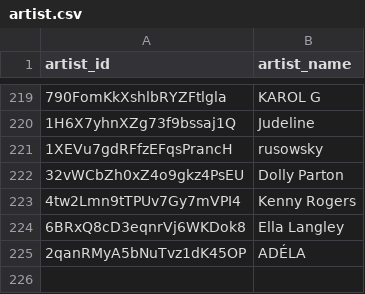
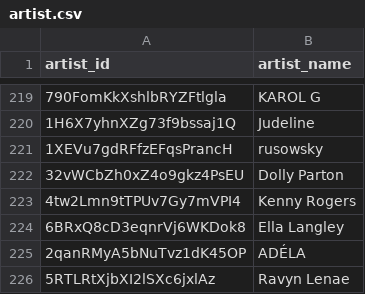
Before and after one commit to jarell-santella/daily-top-songs-etl, a CSV file: db/csv/artist.csv, drawn as a sheet; only a part is shown, gaps mark what is left out.

```diff
--- a/db/csv/artist.csv
+++ b/db/csv/artist.csv
@@ -225 +225,2 @@
 "2qanRMyA5bNuTvz1dK45OP","ADÉLA"
+"5RTLRtXjbXI2lSXc6jxlAz","Ravyn Lenae"
```
Also changed, not shown: db/csv/artist_song_map.csv, db/csv/ranking.csv, 1 other file.
